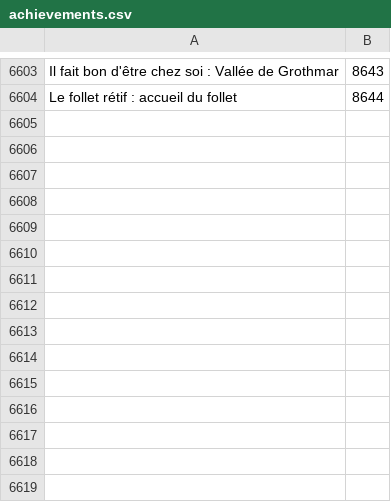
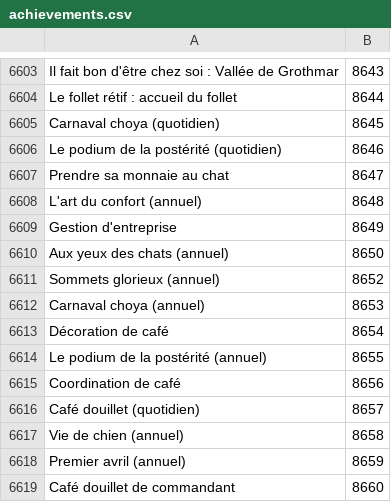
Before and after one commit to Pandraghon/gw2api-namesearch, a CSV file: fr/achievements.csv, drawn as a sheet; only a part is shown, gaps mark what is left out; the diff names each change by its address in the sheet, - before the commit and + after, or states it on an @@ line.

```diff
--- a/fr/achievements.csv
+++ b/fr/achievements.csv
+row 6605: Carnaval choya (quotidien) | 8645
+row 6606: Le podium de la postérité (quotidien) | 8646
+row 6607: Prendre sa monnaie au chat | 8647
+row 6608: L'art du confort (annuel) | 8648
+row 6609: Gestion d'entreprise | 8649
+row 6610: Aux yeux des chats (annuel) | 8650
+row 6611: Sommets glorieux (annuel) | 8652
+row 6612: Carnaval choya (annuel) | 8653
+row 6613: Décoration de café | 8654
+row 6614: Le podium de la postérité (annuel) | 8655
+row 6615: Coordination de café | 8656
+row 6616: Café douillet (quotidien) | 8657
+row 6617: Vie de chien (annuel) | 8658
+row 6618: Premier avril (annuel) | 8659
+row 6619: Café douillet de commandant | 8660
```
Also changed, not shown: de/achievements.csv, en/achievements.csv, 9 other files.
